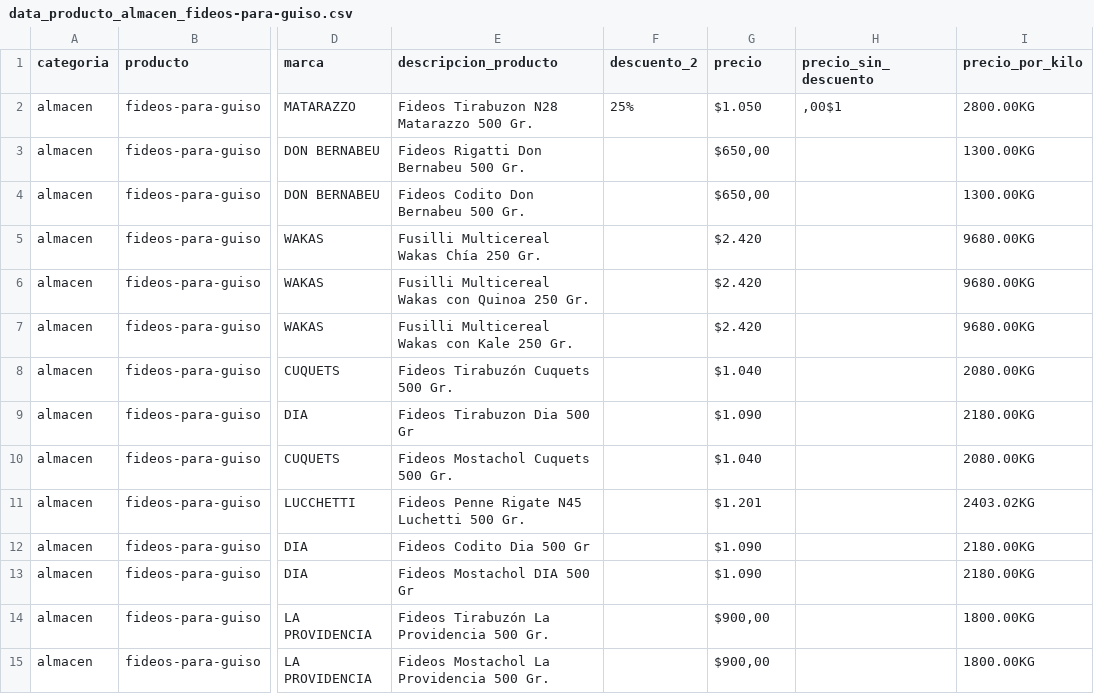
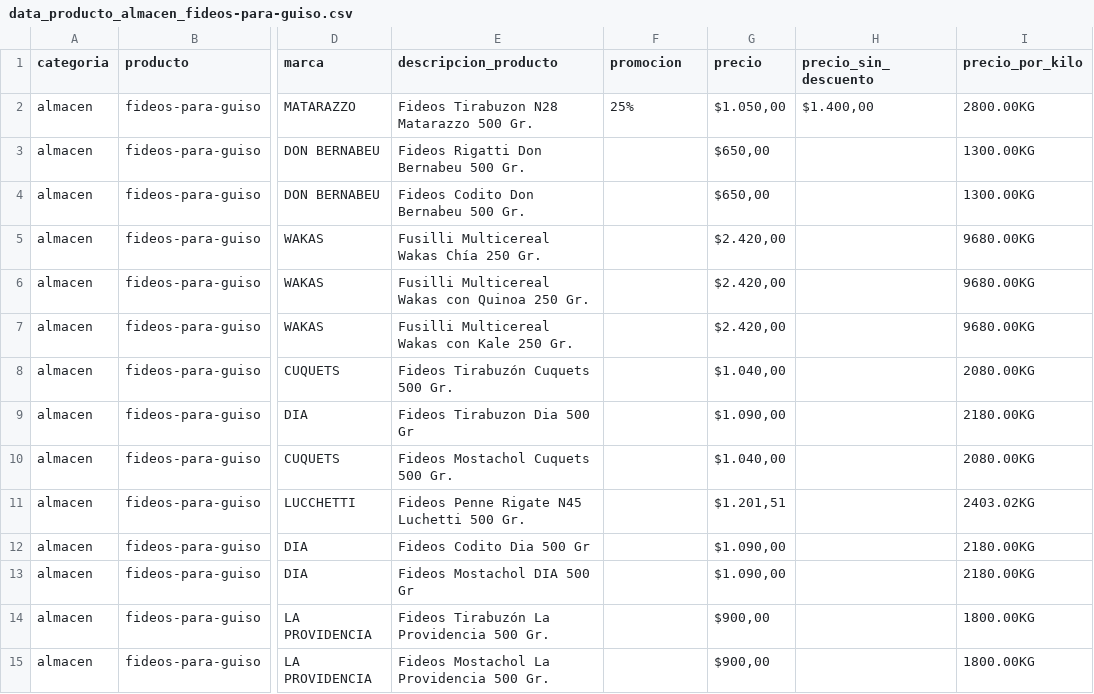
Before and after one commit to lautaropereirab/scrapper_dia, a CSV file: Productos obtenidos/data_producto_almacen_fideos-para-guiso.csv, drawn as a sheet; only a part is shown, gaps mark what is left out; the diff covers the shown part only; the diff names each change by its address in the sheet, - before the commit and + after, or states it on an @@ line.

```diff
--- a/Productos obtenidos/data_producto_almacen_fideos-para-guiso.csv
+++ b/Productos obtenidos/data_producto_almacen_fideos-para-guiso.csv
-F1: descuento_2
+F1: promocion
-G2 (precio): $1.050
+G2 (precio): $1.050,00
-H2 (precio_sin_descuento): ,00$1
+H2 (precio_sin_descuento): $1.400,00
-G5:G7 (precio): $2.420
+G5:G7 (precio): $2.420,00
-G8 (precio): $1.040
+G8 (precio): $1.040,00
-G9 (precio): $1.090
+G9 (precio): $1.090,00
-G10 (precio): $1.040
+G10 (precio): $1.040,00
-G11 (precio): $1.201
+G11 (precio): $1.201,51
-G12:G13 (precio): $1.090
+G12:G13 (precio): $1.090,00
```
Also changed, not shown: 1 added row, 1 removed row and 20 edited cells elsewhere in this file, Productos obtenidos/data_producto_almacen_arroz-largo.csv, Productos obtenidos/data_producto_almacen_budines-y-magdalenas.csv, 57 other files.
